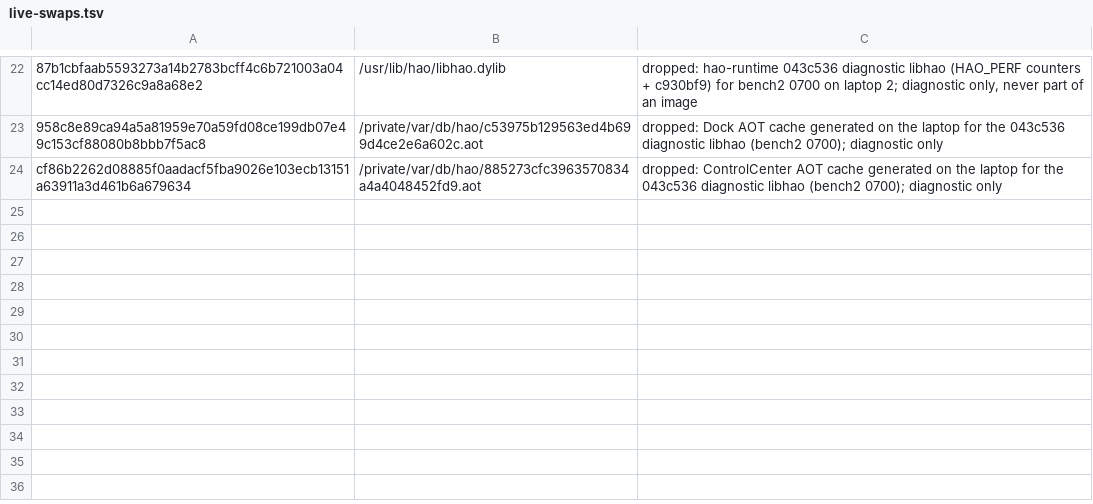
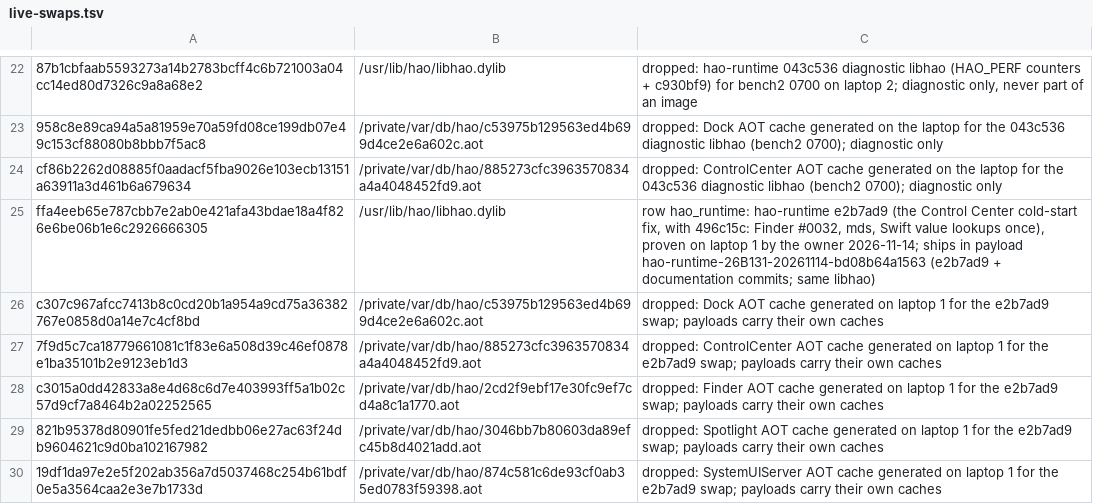
Before and after one commit to StefanAlMare/GoldenGate-MBP91, a TSV file: pipeline/live-swaps.tsv, drawn as a sheet; only a part is shown, gaps mark what is left out; the diff names each change by its address in the sheet, - before the commit and + after, or states it on an @@ line.

Commit message:
live-swaps: the laptop-1 e2b7ad9 libhao ships in the hao_runtime row; its AOT caches were test-only
The libhao swapped on laptop 1 on 2026-11-14 (hao-runtime e2b7ad9: the Control Center
cold-start fix with the Finder, mds and Swift value lookup fixes) is the code of the next
hao-runtime payload, hao-runtime-26B131-20261114-bd08b64a1563, so it resolves to the
hao_runtime row. The five AOT caches generated on the laptop for that swap (Dock,
ControlCenter, Finder, Spotlight, SystemUIServer) are dropped: payloads carry their own.

Tested: python3.14 -I pipeline/swaps.py check (these six no longer reported; metal's
libargbuf and libwebtrace still are); python3.14 -I -B -m unittest discover -s pipeline/tests -k swap

```diff
--- a/pipeline/live-swaps.tsv
+++ b/pipeline/live-swaps.tsv
+row 25: ffa4eeb65e787cbb7e2ab0e421afa43bdae18a4f826e6be06b1e6c2926666305 | /usr/lib/hao/libhao.dylib | row hao_runtime: hao-runtime e2b7ad9 (the Control Center cold-start fix, with 496c15c: Finder #0032, mds, Swift value lookups once), proven on laptop 1 by the owner 2026-11-14; ships in payload hao-runtime-26B131-20261114-bd08b64a1563 (e2b7ad9 + documentation commits; same libhao)
+row 26: c307c967afcc7413b8c0cd20b1a954a9cd75a36382767e0858d0a14e7c4cf8bd | /private/var/db/hao/c53975b129563ed4b699d4ce2e6a602c.aot | dropped: Dock AOT cache generated on laptop 1 for the e2b7ad9 swap; payloads carry their own caches
+row 27: 7f9d5c7ca18779661081c1f83e6a508d39c46ef0878e1ba35101b2e9123eb1d3 | /private/var/db/hao/885273cfc3963570834a4a4048452fd9.aot | dropped: ControlCenter AOT cache generated on laptop 1 for the e2b7ad9 swap; payloads carry their own caches
+row 28: c3015a0dd42833a8e4d68c6d7e403993ff5a1b02c57d9cf7a8464b2a02252565 | /private/var/db/hao/2cd2f9ebf17e30fc9ef7cd4a8c1a1770.aot | dropped: Finder AOT cache generated on laptop 1 for the e2b7ad9 swap; payloads carry their own caches
+row 29: 821b95378d80901fe5fed21dedbb06e27ac63f24db9604621c9d0ba102167982 | /private/var/db/hao/3046bb7b80603da89efc45b8d4021add.aot | dropped: Spotlight AOT cache generated on laptop 1 for the e2b7ad9 swap; payloads carry their own caches
+row 30: 19df1da97e2e5f202ab356a7d5037468c254b61bdf0e5a3564caa2e3e7b1733d | /private/var/db/hao/874c581c6de93cf0ab35ed0783f59398.aot | dropped: SystemUIServer AOT cache generated on laptop 1 for the e2b7ad9 swap; payloads carry their own caches
```
